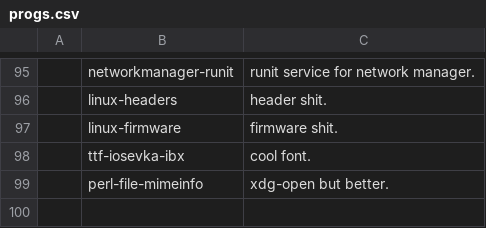
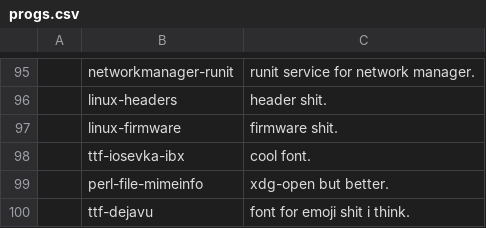
Before and after one commit to elwolf6/LARBS, a CSV file: progs.csv, drawn as a sheet; only a part is shown, gaps mark what is left out; the diff names each change by its address in the sheet, - before the commit and + after, or states it on an @@ line.

Commit message:
Update progs.csv

```diff
--- a/progs.csv
+++ b/progs.csv
+row 100:  | ttf-dejavu | font for emoji shit i think.
```
